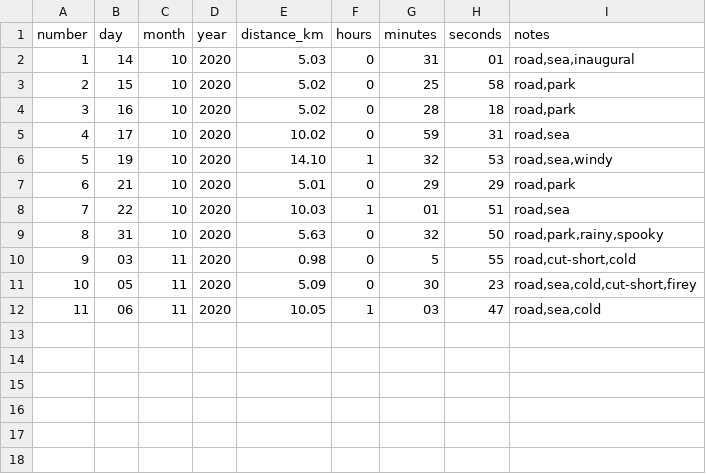
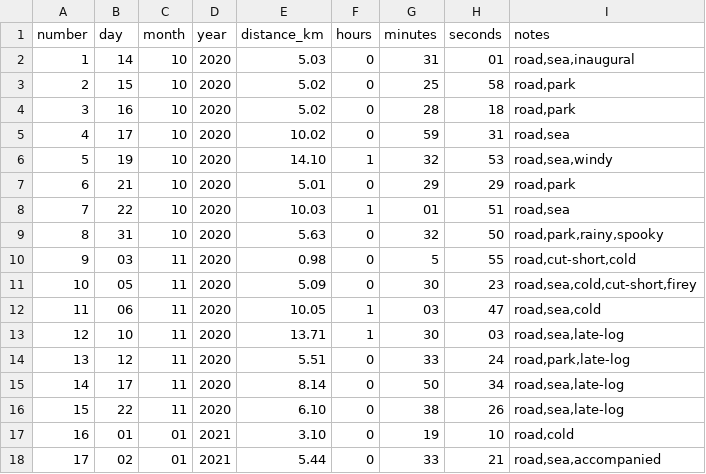
Before and after one commit to ADBond/run-stats, a CSV file: runs.csv, drawn as a sheet; the diff names each change by its address in the sheet, - before the commit and + after, or states it on an @@ line.

Commit message:
catch up on logs now i've actually managed to get out again

```diff
--- a/runs.csv
+++ b/runs.csv
+row 13: 12 | 10 | 11 | 2020 | 13.71 | 1 | 30 | 03 | road,sea,late-log
+row 14: 13 | 12 | 11 | 2020 | 5.51 | 0 | 33 | 24 | road,park,late-log
+row 15: 14 | 17 | 11 | 2020 | 8.14 | 0 | 50 | 34 | road,sea,late-log
+row 16: 15 | 22 | 11 | 2020 | 6.10 | 0 | 38 | 26 | road,sea,late-log
+row 17: 16 | 01 | 01 | 2021 | 3.10 | 0 | 19 | 10 | road,cold
+row 18: 17 | 02 | 01 | 2021 | 5.44 | 0 | 33 | 21 | road,sea,accompanied
```
